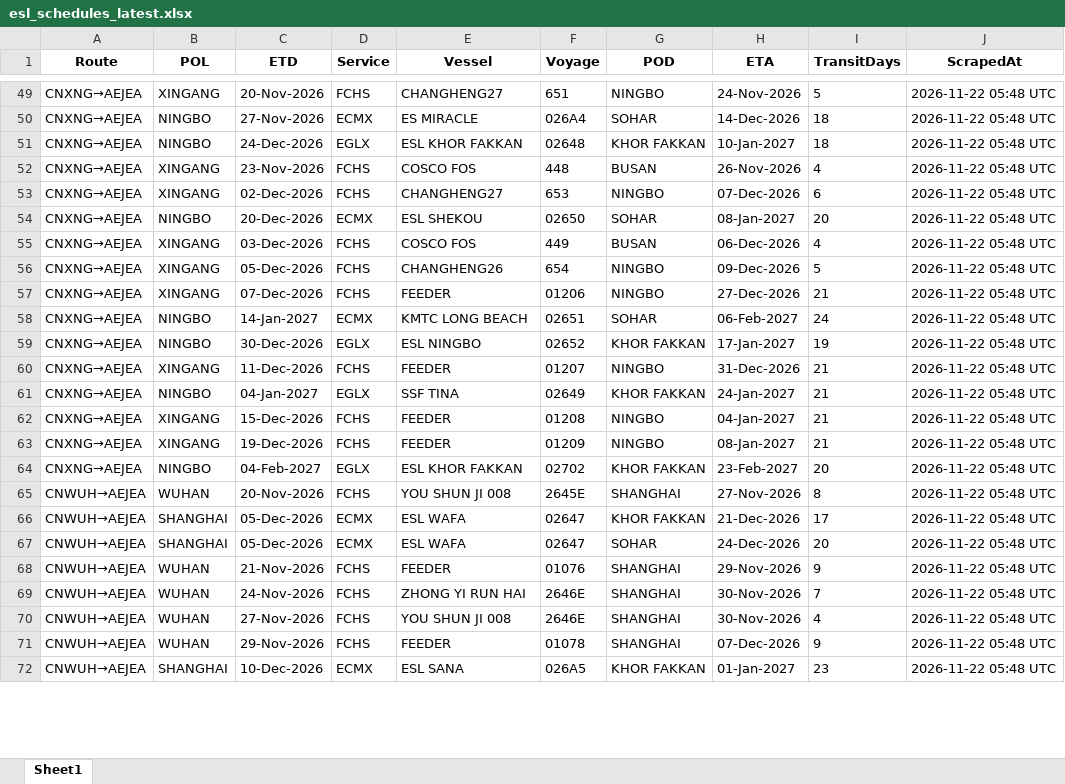
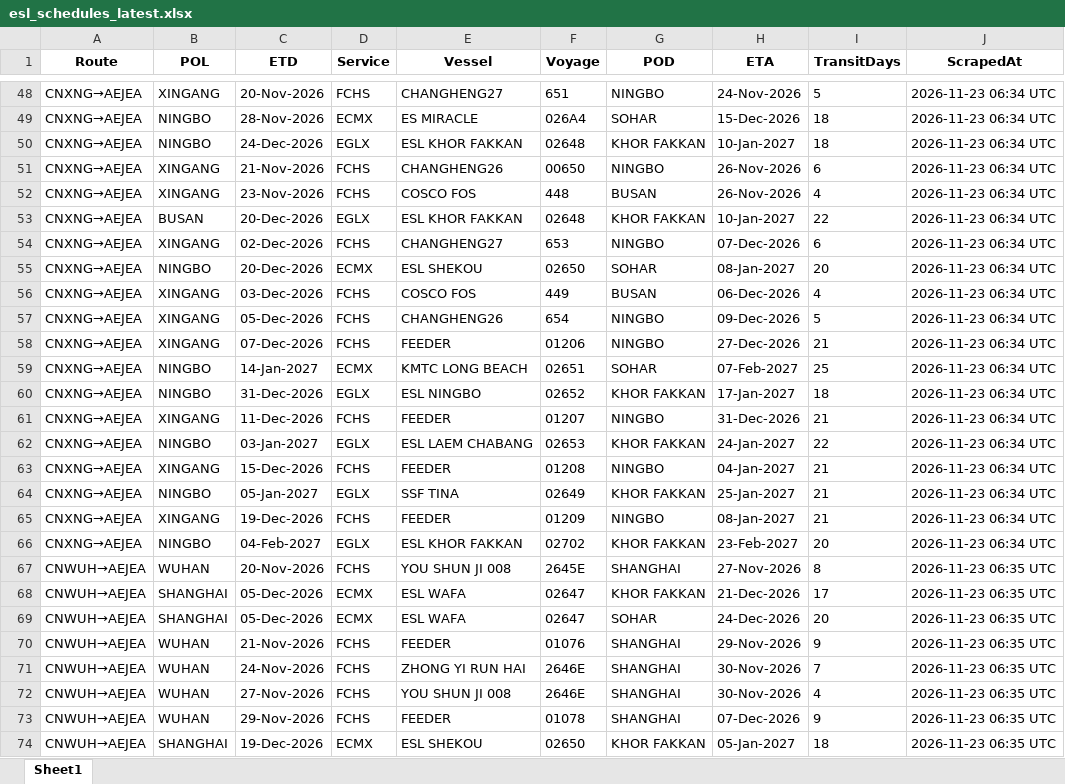
Before and after one commit to Arthur202608/esl-schedule-fetcher, an Excel workbook: output/esl_schedules_latest.xlsx, sheet Sheet1, drawn as a sheet; only a part is shown, gaps mark what is left out; values as stored, in another font and other column widths than the file's, no borders; addresses are those after the commit; the diff covers the shown part only; the diff names each change by its address in the sheet, - before the commit and + after, or states it on an @@ line.

```diff
--- a/output/esl_schedules_latest.xlsx (sheet Sheet1)
+++ b/output/esl_schedules_latest.xlsx (sheet Sheet1)
-J48:J50 (ScrapedAt): 2026-11-22 05:48 UTC
+J48:J50 (ScrapedAt): 2026-11-23 06:34 UTC
-C49 (ETD): 27-Nov-2026
+C49 (ETD): 28-Nov-2026
-H49 (ETA): 14-Dec-2026
+H49 (ETA): 15-Dec-2026
+row 51: CNXNG→AEJEA | XINGANG | 21-Nov-2026 | FCHS | CHANGHENG26 | 00650 | NINGBO | 26-Nov-2026 | 6 | 2026-11-23 06:34 UTC
-J52 (ScrapedAt): 2026-11-22 05:48 UTC
+J52 (ScrapedAt): 2026-11-23 06:34 UTC
+row 53: CNXNG→AEJEA | BUSAN | 20-Dec-2026 | EGLX | ESL KHOR FAKKAN | 02648 | KHOR FAKKAN | 10-Jan-2027 | 22 | 2026-11-23 06:34 UTC
-J54:J63 (ScrapedAt): 2026-11-22 05:48 UTC
+J54:J63 (ScrapedAt): 2026-11-23 06:34 UTC
-H59 (ETA): 06-Feb-2027
+H59 (ETA): 07-Feb-2027
-I59 (TransitDays): 24
+I59 (TransitDays): 25
-C60 (ETD): 30-Dec-2026
+C60 (ETD): 31-Dec-2026
-I60 (TransitDays): 19
+I60 (TransitDays): 18
-C62 (ETD): 04-Jan-2027
+C62 (ETD): 03-Jan-2027
-E62 (Vessel): SSF TINA
+E62 (Vessel): ESL LAEM CHABANG
-F62 (Voyage): 02649
+F62 (Voyage): 02653
-I62 (TransitDays): 21
+I62 (TransitDays): 22
+row 64: CNXNG→AEJEA | NINGBO | 05-Jan-2027 | EGLX | SSF TINA | 02649 | KHOR FAKKAN | 25-Jan-2027 | 21 | 2026-11-23 06:34 UTC
-J65:J66 (ScrapedAt): 2026-11-22 05:48 UTC
+J65:J66 (ScrapedAt): 2026-11-23 06:34 UTC
-J67:J74 (ScrapedAt): 2026-11-22 05:48 UTC
+J67:J74 (ScrapedAt): 2026-11-23 06:35 UTC
-C74 (ETD): 10-Dec-2026
+C74 (ETD): 19-Dec-2026
-E74 (Vessel): ESL SANA
+E74 (Vessel): ESL SHEKOU
-F74 (Voyage): 026A5
+F74 (Voyage): 02650
-H74 (ETA): 01-Jan-2027
+H74 (ETA): 05-Jan-2027
-I74 (TransitDays): 23
+I74 (TransitDays): 18
```
Also changed, not shown: 4 added rows, 6 removed rows and 90 edited cells elsewhere in this sheet, output/one_schedules_latest.xlsx, 2 other files.
